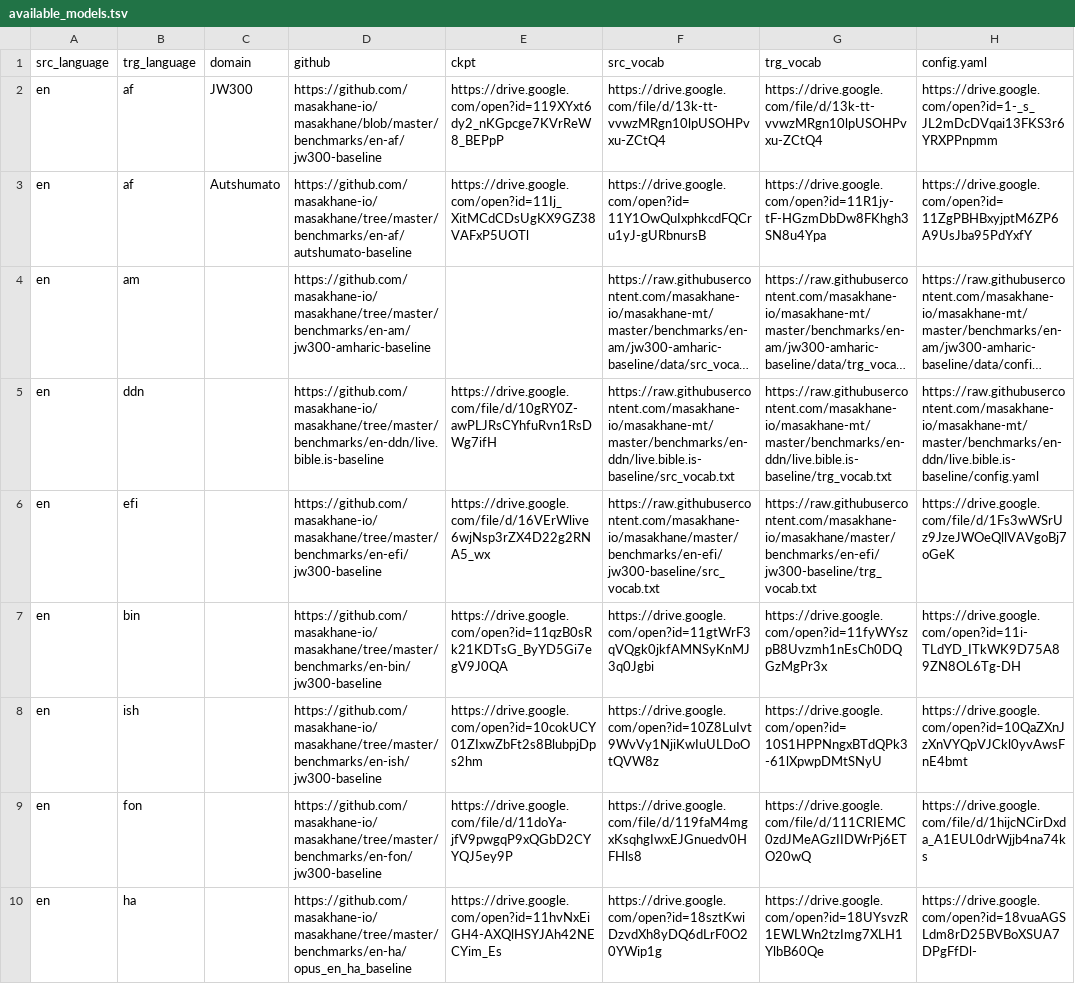
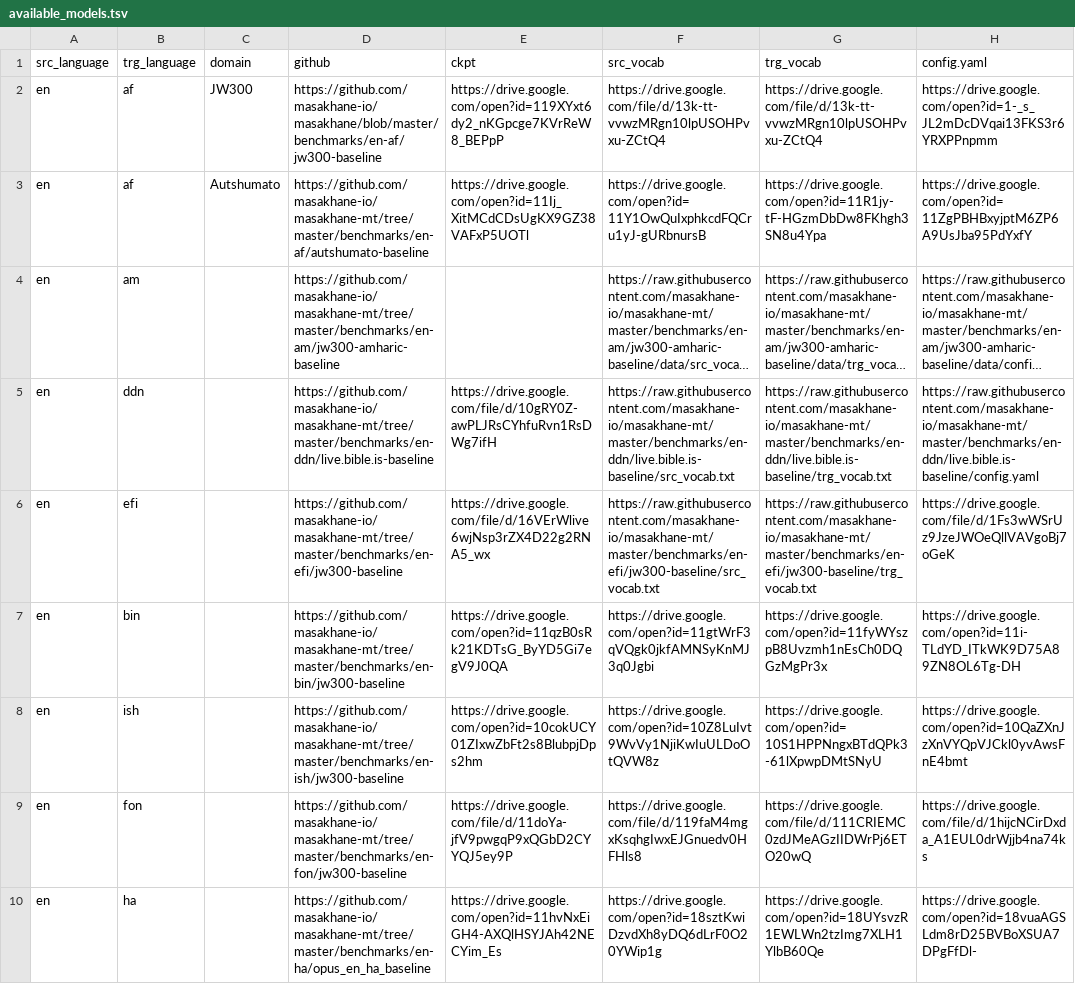
Before and after one commit to juliakreutzer/masakhane-eval, a TSV file: models/available_models.tsv, drawn as a sheet; only a part is shown; long unchanged cells end in …; the diff covers the shown part only; the diff names each change by its address in the sheet, - before the commit and + after, or states it on an @@ line.

```diff
--- a/models/available_models.tsv
+++ b/models/available_models.tsv
-D3 (github): https://github.com/masakhane-io/masakhane/tree/master/benchmarks/en-af/autshumato-baseline
+D3 (github): https://github.com/masakhane-io/masakhane-mt/tree/master/benchmarks/en-af/autshumato-baseline
-D4 (github): https://github.com/masakhane-io/masakhane/tree/master/benchmarks/en-am/jw300-amharic-baseline
+D4 (github): https://github.com/masakhane-io/masakhane-mt/tree/master/benchmarks/en-am/jw300-amharic-baseline
-D5 (github): https://github.com/masakhane-io/masakhane/tree/master/benchmarks/en-ddn/live.bible.is-baseline
+D5 (github): https://github.com/masakhane-io/masakhane-mt/tree/master/benchmarks/en-ddn/live.bible.is-baseline
-D6 (github): https://github.com/masakhane-io/masakhane/tree/master/benchmarks/en-efi/jw300-baseline
+D6 (github): https://github.com/masakhane-io/masakhane-mt/tree/master/benchmarks/en-efi/jw300-baseline
-F6 (src_vocab): https://raw.githubusercontent.com/masakhane-io/masakhane/master/benchmarks/en-efi/jw300-baseline/src_vocab.txt
+F6 (src_vocab): https://raw.githubusercontent.com/masakhane-io/masakhane-mt/master/benchmarks/en-efi/jw300-baseline/src_vocab.txt
-G6 (trg_vocab): https://raw.githubusercontent.com/masakhane-io/masakhane/master/benchmarks/en-efi/jw300-baseline/trg_vocab.txt
+G6 (trg_vocab): https://raw.githubusercontent.com/masakhane-io/masakhane-mt/master/benchmarks/en-efi/jw300-baseline/trg_vocab.txt
-D7 (github): https://github.com/masakhane-io/masakhane/tree/master/benchmarks/en-bin/jw300-baseline
+D7 (github): https://github.com/masakhane-io/masakhane-mt/tree/master/benchmarks/en-bin/jw300-baseline
-D8 (github): https://github.com/masakhane-io/masakhane/tree/master/benchmarks/en-ish/jw300-baseline
+D8 (github): https://github.com/masakhane-io/masakhane-mt/tree/master/benchmarks/en-ish/jw300-baseline
-D9 (github): https://github.com/masakhane-io/masakhane/tree/master/benchmarks/en-fon/jw300-baseline
+D9 (github): https://github.com/masakhane-io/masakhane-mt/tree/master/benchmarks/en-fon/jw300-baseline
-D10 (github): https://github.com/masakhane-io/masakhane/tree/master/benchmarks/en-ha/opus_en_ha_baseline
+D10 (github): https://github.com/masakhane-io/masakhane-mt/tree/master/benchmarks/en-ha/opus_en_ha_baseline
```
Also changed, not shown: 53 edited cells elsewhere in this file.
